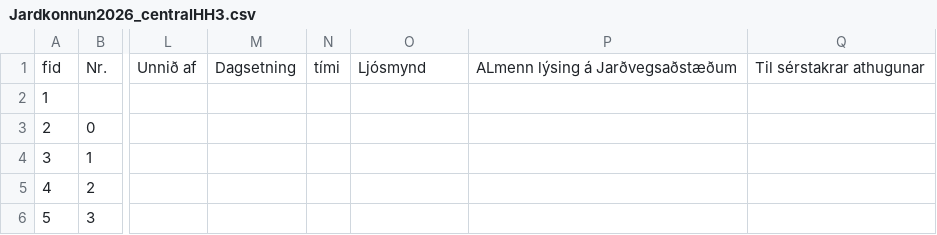
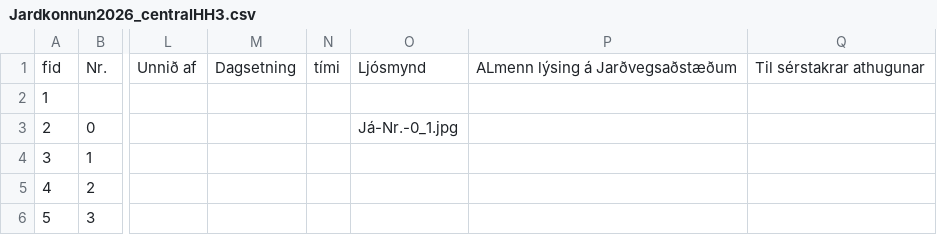
Before and after one commit to nonni123/Jardkonnun, a CSV file: Jardkonnun2026_centralHH3.csv, drawn as a sheet; only a part is shown, gaps mark what is left out; the diff names each change by its address in the sheet, - before the commit and + after, or states it on an @@ line.

Commit message:
Jarðkönnun: skráning uppfærð (2026-08-31T15:46:10.793Z)

```diff
--- a/Jardkonnun2026_centralHH3.csv
+++ b/Jardkonnun2026_centralHH3.csv
-O3: (empty)
+O3: Já-Nr.-0_1.jpg
```
